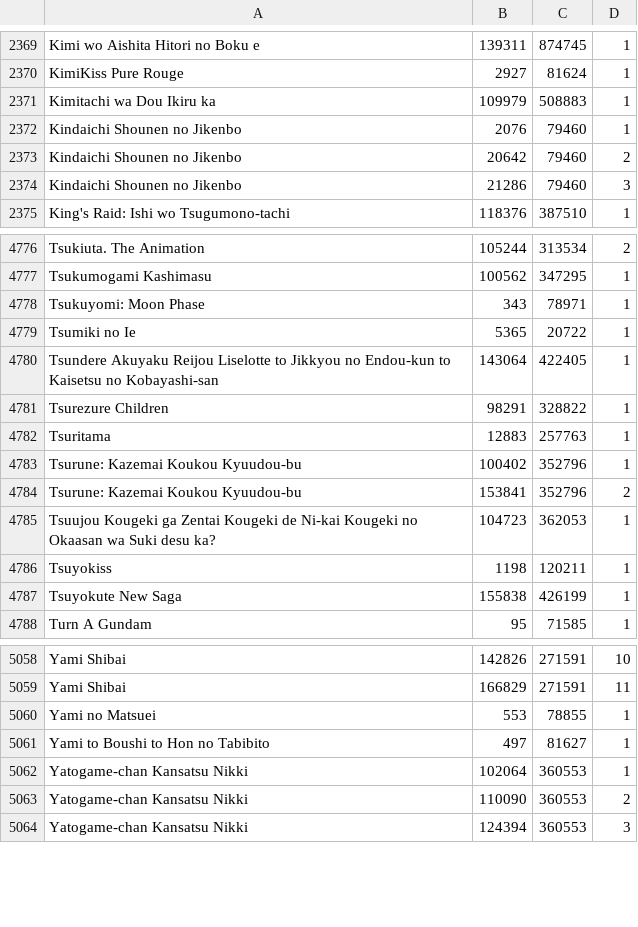
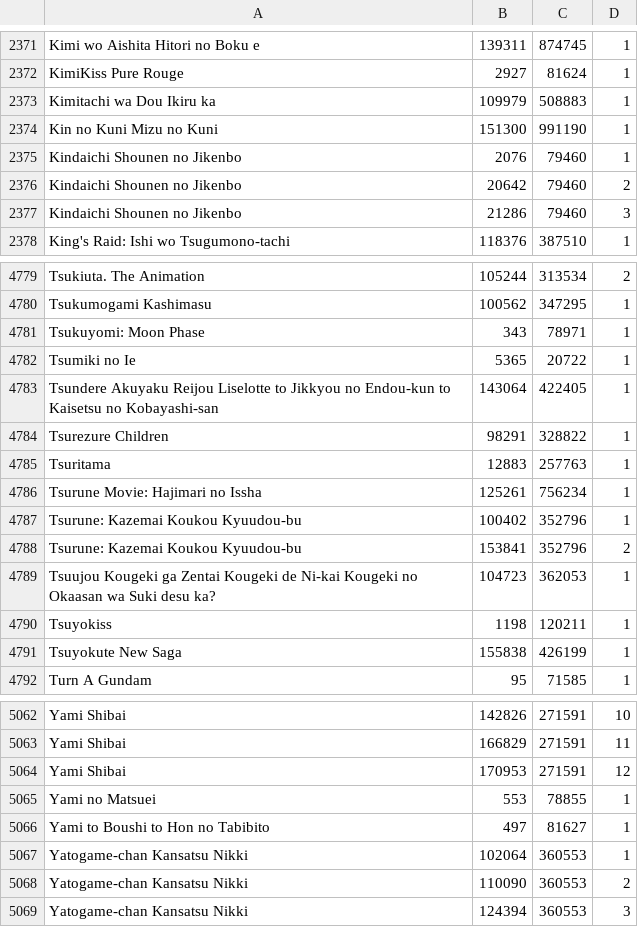
Before and after one commit to noggl/AniListToTVDB, a CSV file: mapping.csv, drawn as a sheet; only a part is shown, gaps mark what is left out; the diff covers the shown part only; the diff names each change by its address in the sheet, - before the commit and + after, or states it on an @@ line.

```diff
--- a/mapping.csv
+++ b/mapping.csv
+row 2374: Kin no Kuni Mizu no Kuni | 151300 | 991190 | 1
+row 4786: Tsurune Movie: Hajimari no Issha | 125261 | 756234 | 1
+row 5064: Yami Shibai | 170953 | 271591 | 12
```
Also changed, not shown: 4 added rows and 2 removed rows elsewhere in this file, 3 other files.
